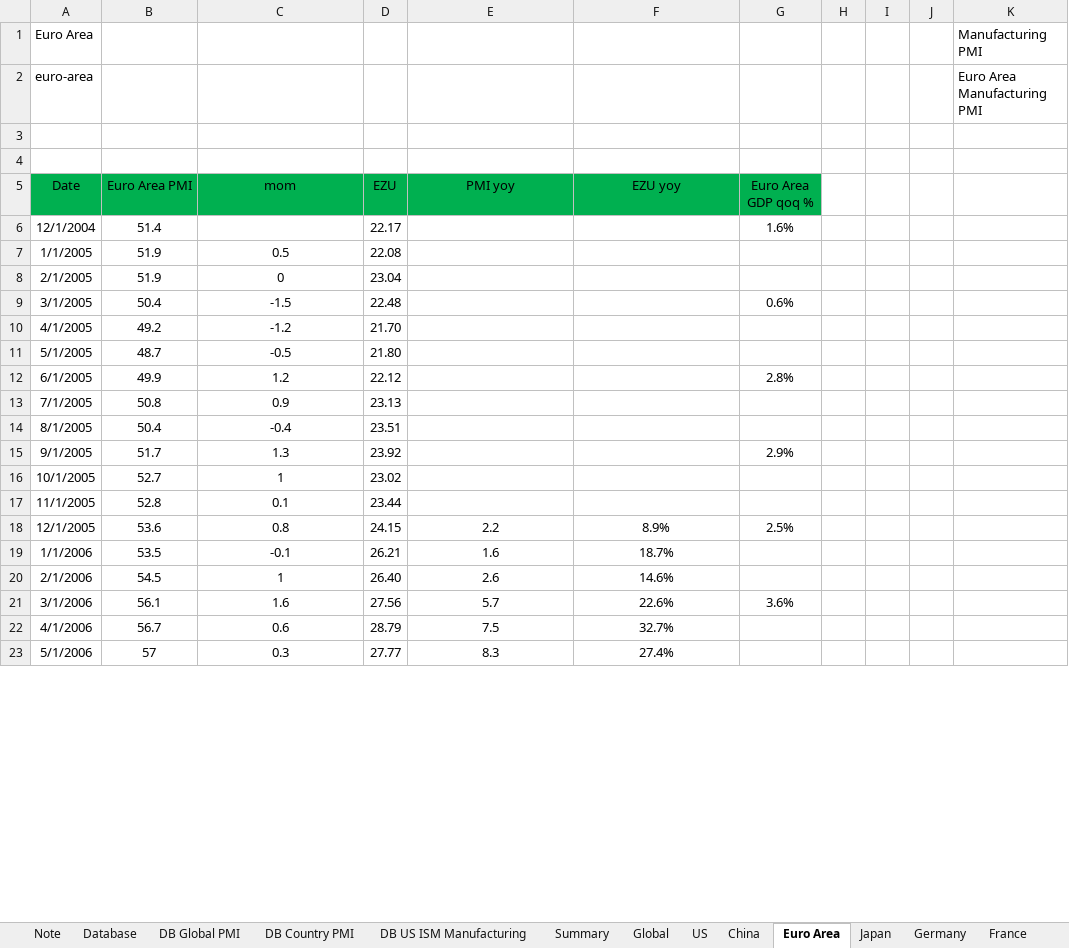
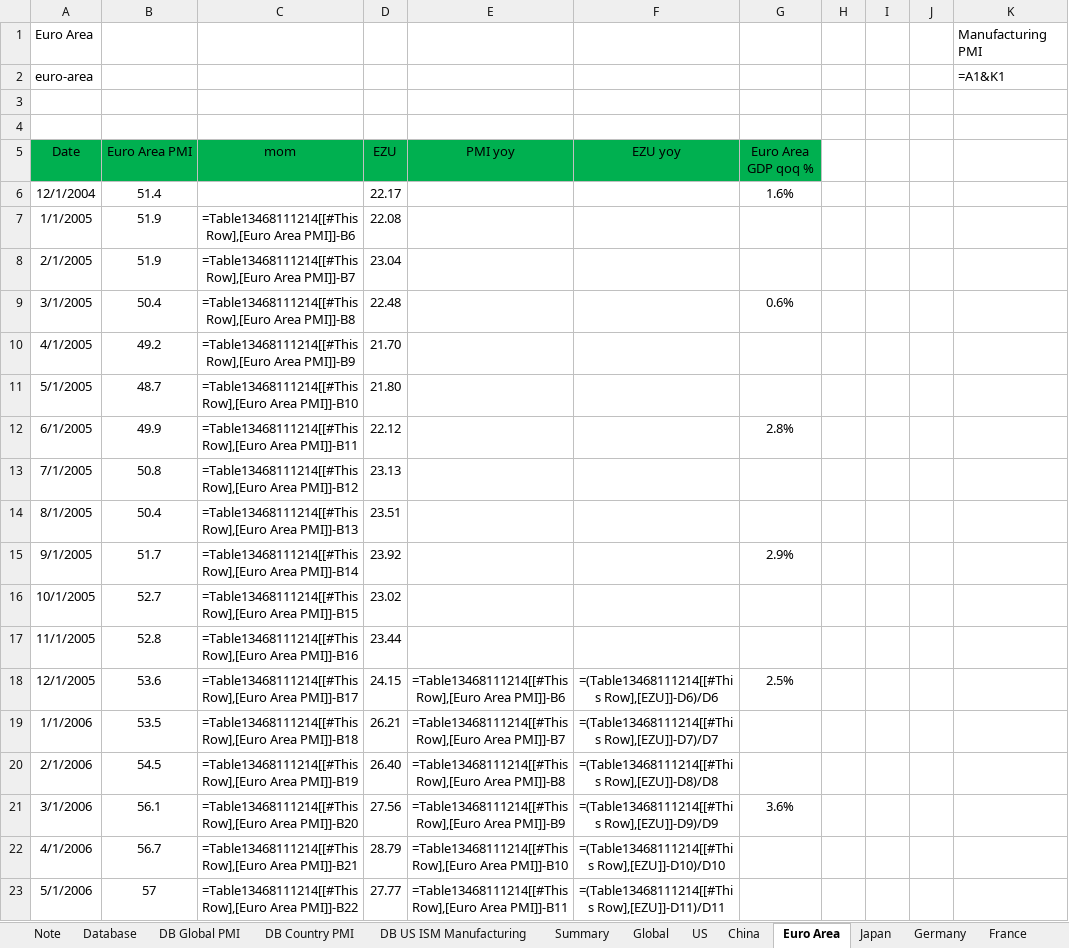
Before and after one commit to markjm5/portfoliomanagement, an Excel workbook: trading_excel_files/03_Leading_Indicators/018_Leading_Indicator_PMI_Manufacturing_World.xlsm, sheet Euro Area, drawn as a sheet; only a part is shown; values as stored, in another font and other column widths than the file's, no borders; formulas without a stored value are shown as written; charts and pictures and conditional formats and table styles not drawn; the diff covers the shown part only; the diff names each change by its address in the sheet, - before the commit and + after, or states it on an @@ line.

Commit message:
added ism manufacturing data to 018

```diff
--- a/trading_excel_files/03_Leading_Indicators/018_Leading_Indicator_PMI_Manufacturing_World.xlsm (sheet Euro Area)
+++ b/trading_excel_files/03_Leading_Indicators/018_Leading_Indicator_PMI_Manufacturing_World.xlsm (sheet Euro Area)
-K2: Euro Area Manufacturing PMI
+K2: =A1&K1
-C7 (mom): 0.5
+C7 (mom): =Table13468111214[[#This Row],[Euro Area PMI]]-B6
-C8 (mom): 0
+C8 (mom): =Table13468111214[[#This Row],[Euro Area PMI]]-B7
-C9 (mom): -1.5
+C9 (mom): =Table13468111214[[#This Row],[Euro Area PMI]]-B8
-C10 (mom): -1.2
+C10 (mom): =Table13468111214[[#This Row],[Euro Area PMI]]-B9
-C11 (mom): -0.5
+C11 (mom): =Table13468111214[[#This Row],[Euro Area PMI]]-B10
-C12 (mom): 1.2
+C12 (mom): =Table13468111214[[#This Row],[Euro Area PMI]]-B11
-C13 (mom): 0.9
+C13 (mom): =Table13468111214[[#This Row],[Euro Area PMI]]-B12
-C14 (mom): -0.4
+C14 (mom): =Table13468111214[[#This Row],[Euro Area PMI]]-B13
-C15 (mom): 1.3
+C15 (mom): =Table13468111214[[#This Row],[Euro Area PMI]]-B14
-C16 (mom): 1
+C16 (mom): =Table13468111214[[#This Row],[Euro Area PMI]]-B15
-C17 (mom): 0.1
+C17 (mom): =Table13468111214[[#This Row],[Euro Area PMI]]-B16
-C18 (mom): 0.8
+C18 (mom): =Table13468111214[[#This Row],[Euro Area PMI]]-B17
-E18 (PMI yoy): 2.2
+E18 (PMI yoy): =Table13468111214[[#This Row],[Euro Area PMI]]-B6
-F18 (EZU yoy): 8.9%
+F18 (EZU yoy): =(Table13468111214[[#This Row],[EZU]]-D6)/D6
-C19 (mom): -0.1
+C19 (mom): =Table13468111214[[#This Row],[Euro Area PMI]]-B18
-E19 (PMI yoy): 1.6
+E19 (PMI yoy): =Table13468111214[[#This Row],[Euro Area PMI]]-B7
-F19 (EZU yoy): 18.7%
+F19 (EZU yoy): =(Table13468111214[[#This Row],[EZU]]-D7)/D7
-C20 (mom): 1
+C20 (mom): =Table13468111214[[#This Row],[Euro Area PMI]]-B19
-E20 (PMI yoy): 2.6
+E20 (PMI yoy): =Table13468111214[[#This Row],[Euro Area PMI]]-B8
-F20 (EZU yoy): 14.6%
+F20 (EZU yoy): =(Table13468111214[[#This Row],[EZU]]-D8)/D8
-C21 (mom): 1.6
+C21 (mom): =Table13468111214[[#This Row],[Euro Area PMI]]-B20
-E21 (PMI yoy): 5.7
+E21 (PMI yoy): =Table13468111214[[#This Row],[Euro Area PMI]]-B9
-F21 (EZU yoy): 22.6%
+F21 (EZU yoy): =(Table13468111214[[#This Row],[EZU]]-D9)/D9
-C22 (mom): 0.6
+C22 (mom): =Table13468111214[[#This Row],[Euro Area PMI]]-B21
-E22 (PMI yoy): 7.5
+E22 (PMI yoy): =Table13468111214[[#This Row],[Euro Area PMI]]-B10
-F22 (EZU yoy): 32.7%
+F22 (EZU yoy): =(Table13468111214[[#This Row],[EZU]]-D10)/D10
-C23 (mom): 0.3
+C23 (mom): =Table13468111214[[#This Row],[Euro Area PMI]]-B22
-E23 (PMI yoy): 8.3
+E23 (PMI yoy): =Table13468111214[[#This Row],[Euro Area PMI]]-B11
-F23 (EZU yoy): 27.4%
+F23 (EZU yoy): =(Table13468111214[[#This Row],[EZU]]-D11)/D11
```
Also changed, not shown: 561 edited cells elsewhere in this sheet, sheet Summary, sheet UK, sheet China, sheet Global, sheet Denmark, sheet South Africa, 27 more sheets, hidden cells, charts or pictures, 2 other files.
